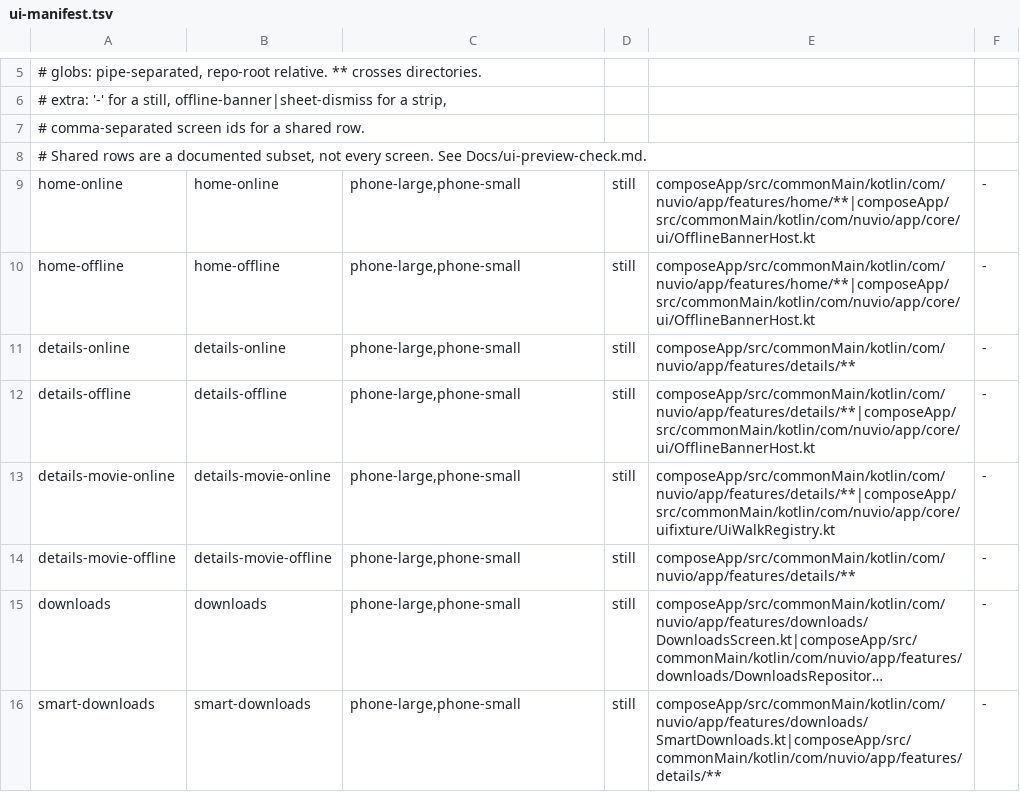
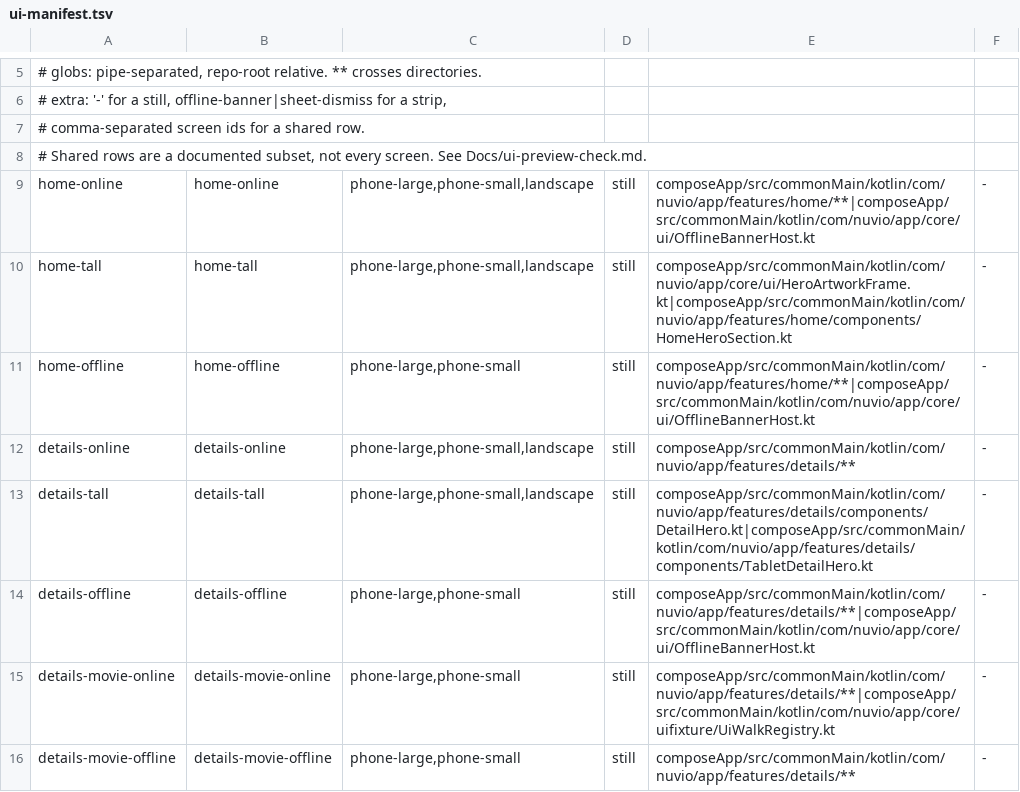
Before and after one commit to SimSalabimse/NuvioMobile-Enhanced, a TSV file: scripts/ui-manifest.tsv, drawn as a sheet; only a part is shown, gaps mark what is left out; the shorter side is filled out with more unchanged rows; long unchanged cells end in …; the diff covers the shown part only.

```diff
--- a/scripts/ui-manifest.tsv
+++ b/scripts/ui-manifest.tsv
@@ -8,5 +8,7 @@
 # Shared rows are a documented subset, not every screen. See Docs/ui-preview-check.md.
-home-online	home-online	phone-large,phone-small	still	composeApp/src/commonMain/kotlin/com/nuvio/app/features/home/**|composeApp/src/commonMain/kotlin/com/nuvio/app/core/ui/OfflineBannerHost.kt	-
+home-online	home-online	phone-large,phone-small,landscape	still	composeApp/src/commonMain/kotlin/com/nuvio/app/features/home/**|composeApp/src/commonMain/kotlin/com/nuvio/app/core/ui/OfflineBannerHost.kt	-
+home-tall	home-tall	phone-large,phone-small,landscape	still	composeApp/src/commonMain/kotlin/com/nuvio/app/core/ui/HeroArtworkFrame.kt|composeApp/src/commonMain/kotlin/com/nuvio/app/features/home/components/HomeHeroSection.kt	-
 home-offline	home-offline	phone-large,phone-small	still	composeApp/src/commonMain/kotlin/com/nuvio/app/features/home/**|composeApp/src/commonMain/kotlin/com/nuvio/app/core/ui/OfflineBannerHost.kt	-
-details-online	details-online	phone-large,phone-small	still	composeApp/src/commonMain/kotlin/com/nuvio/app/features/details/**	-
+details-online	details-online	phone-large,phone-small,landscape	still	composeApp/src/commonMain/kotlin/com/nuvio/app/features/details/**	-
+details-tall	details-tall	phone-large,phone-small,landscape	still	composeApp/src/commonMain/kotlin/com/nuvio/app/features/details/components/DetailHero.kt|composeApp/src/commonMain/kotlin/com/nuvio/app/features/details/components/TabletDetailHero.kt	-
 details-offline	details-offline	phone-large,phone-small	still	composeApp/src/commonMain/kotlin/com/nuvio/app/features/details/**|composeApp/src/commonMain/kotlin/com/nuvio/app/core/ui/OfflineBannerHost.kt	-
```
Also changed, not shown: 2 added rows and 2 edited cells elsewhere in this file, 5 other files.
